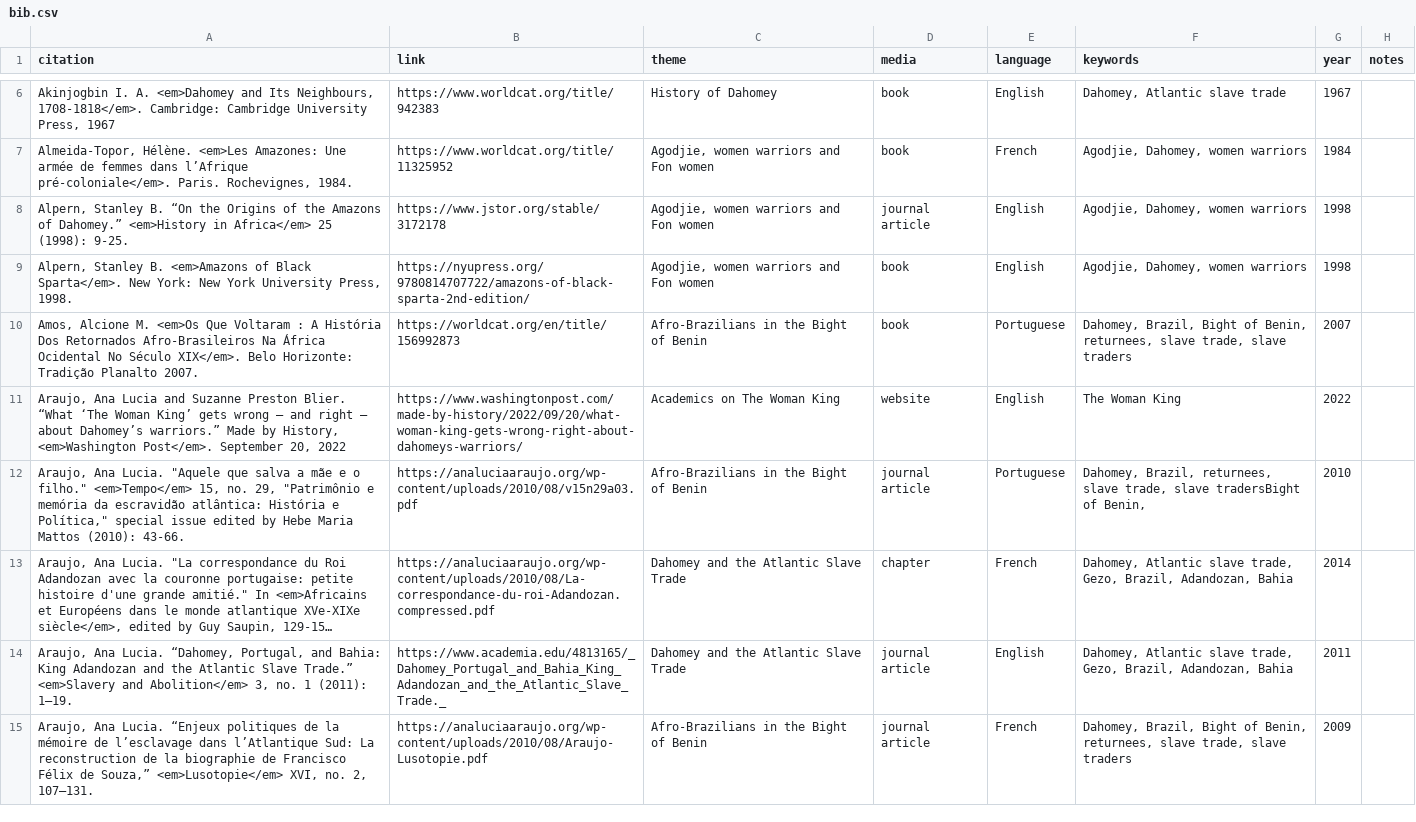
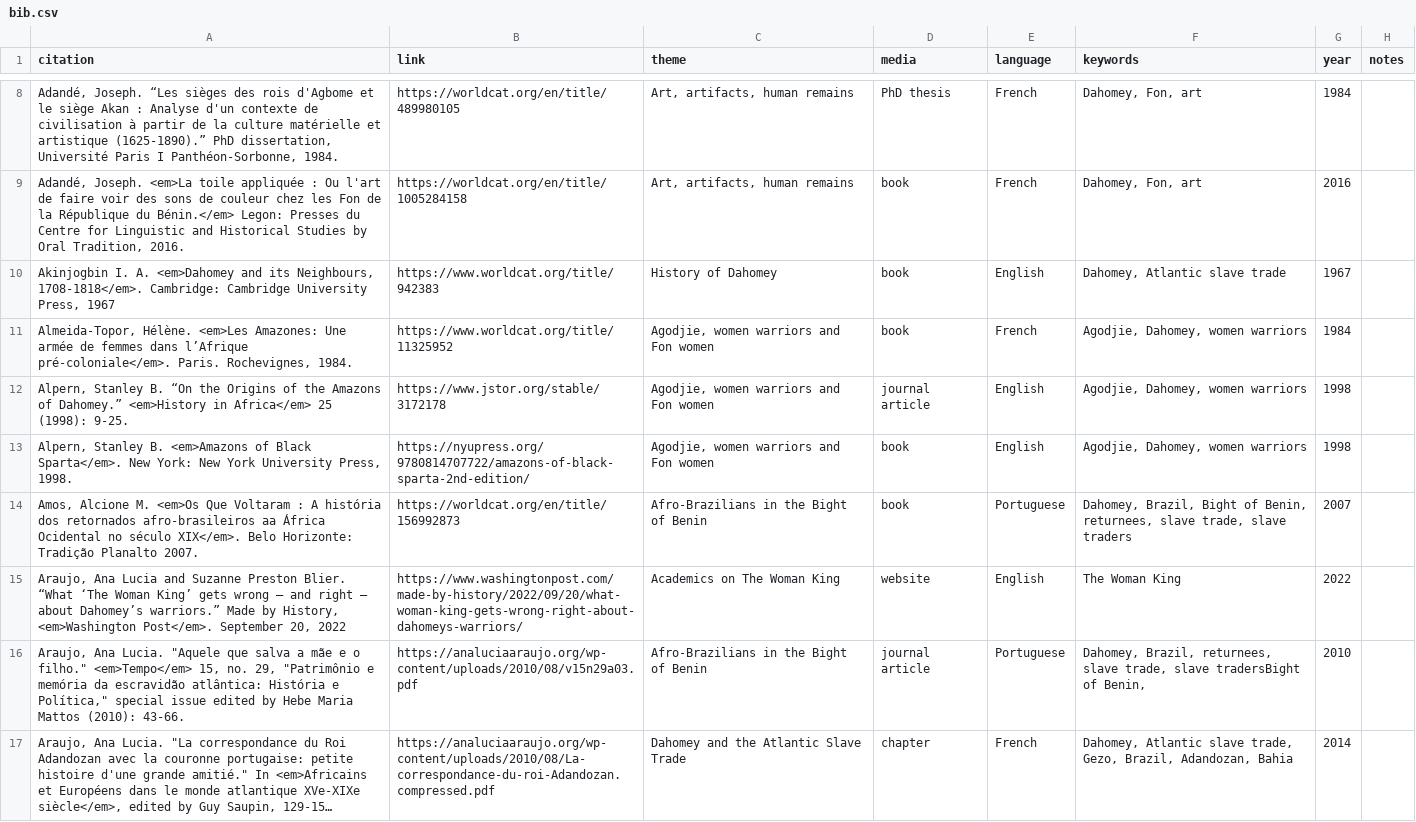
Before and after one commit to elotroalex/womanking, a CSV file: _data/bib.csv, drawn as a sheet; only a part is shown, gaps mark what is left out; the shorter side is filled out with more unchanged rows; long unchanged cells end in …; addresses are those after the commit; the diff covers the shown part only; the diff names each change by its address in the sheet, - before the commit and + after, or states it on an @@ line.

```diff
--- a/_data/bib.csv
+++ b/_data/bib.csv
+row 8: Adandé, Joseph. “Les sièges des rois d'Agbome et le siège Akan : Analyse d'un contexte de civilisation à partir de la culture matérielle et artistique (1625-1890).” PhD dissertation, Université Paris I Panthéon-Sorbonne, 1984. | https://worldcat.org/en/title/489980105 | Art, artifacts, human remains | PhD thesis | French | Dahomey, Fon, art | 1984
+row 9: Adandé, Joseph. <em>La toile appliquée : Ou l'art de faire voir des sons de couleur chez les Fon de la République du Bénin.</em> Legon: Presses du Centre for Linguistic and Historical Studies by Oral Tradition, 2016. | https://worldcat.org/en/title/1005284158 | Art, artifacts, human remains | book | French | Dahomey, Fon, art | 2016
-A10 (citation): …<em>Dahomey and Its Neighbours, 1708-1818</em>.…
+A10 (citation): …<em>Dahomey and its Neighbours, 1708-1818</em>.…
-A14 (citation): …: A História Dos Retornados Afro-Brasileiros Na África Ocidental No Século XIX</em>. Belo…
+A14 (citation): …: A história dos retornados afro-brasileiros aa África Ocidental no século XIX</em>. Belo…
```
Also changed, not shown: 6 added rows and 10 edited cells elsewhere in this file, 4 other files.
